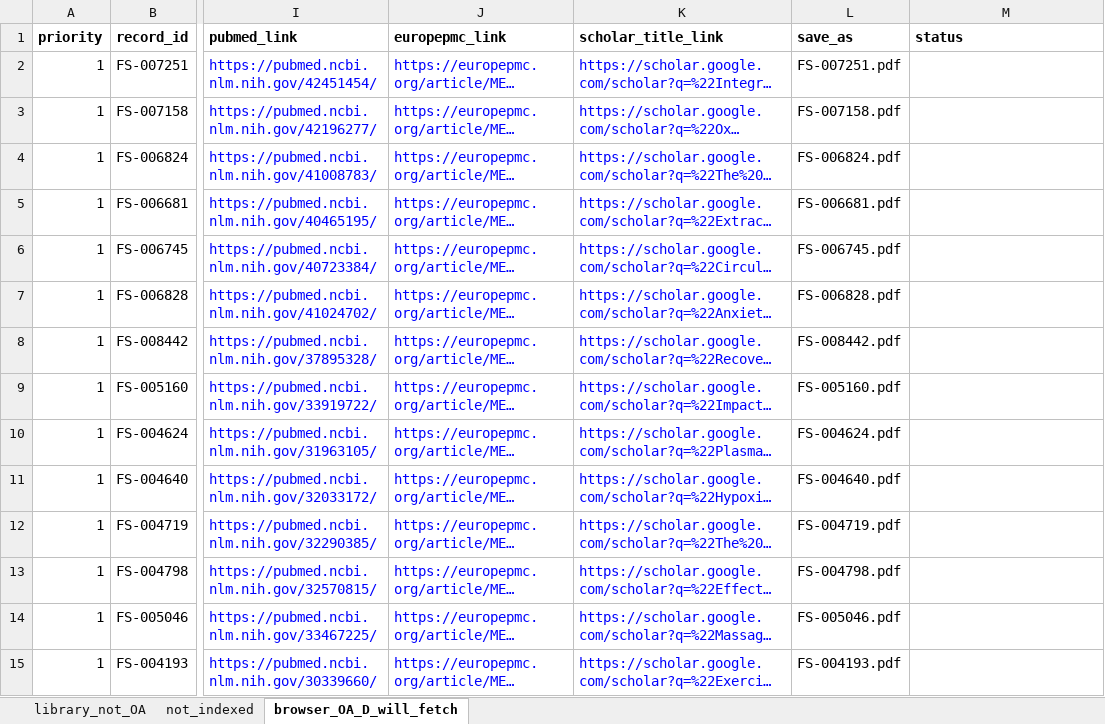
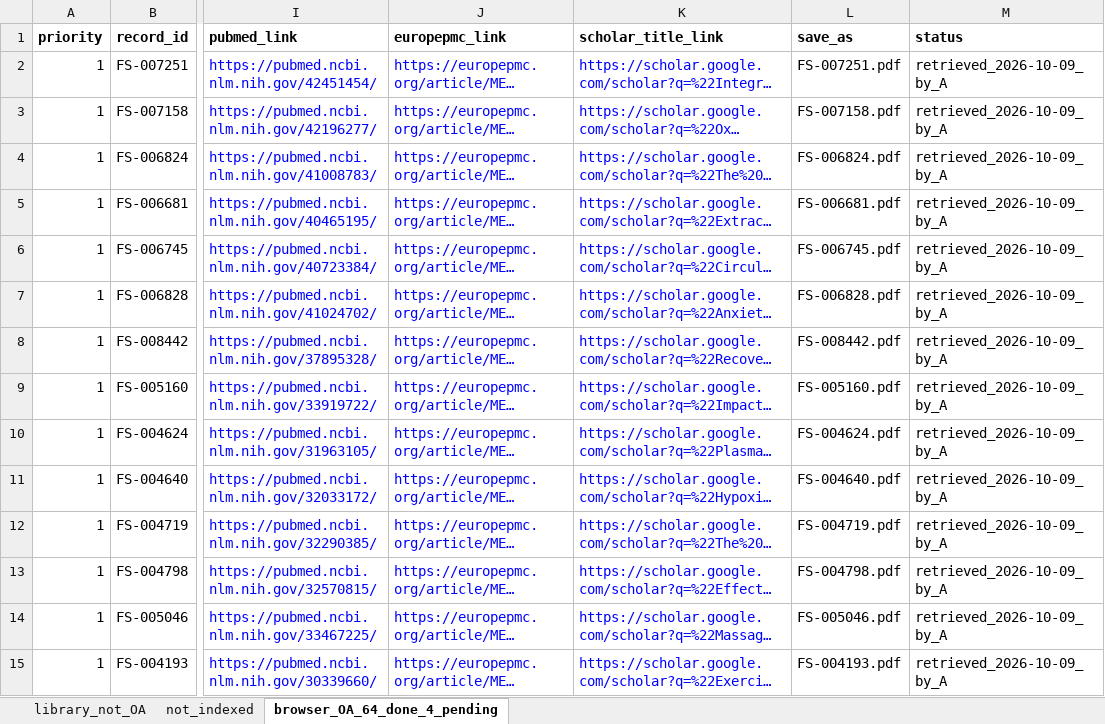
Before and after one commit to BrewSSS/open-window-precision-biomarkers-scoping-review, an Excel workbook: fulltext_requests/library_requests_2026-10-09.xlsx, sheet browser_OA_64_done_4_pending, drawn as a sheet; only a part is shown, gaps mark what is left out; long unchanged cells end in …; values as stored, in another font and other column widths than the file's, no borders; the diff covers the shown part only; the diff names each change by its address in the sheet, - before the commit and + after, or states it on an @@ line.

```diff
--- a/fulltext_requests/library_requests_2026-10-09.xlsx (sheet browser_OA_64_done_4_pending)
+++ b/fulltext_requests/library_requests_2026-10-09.xlsx (sheet browser_OA_64_done_4_pending)
-sheet tab: browser_OA_D_will_fetch
+sheet tab: browser_OA_64_done_4_pending
-M2:M15 (status): (empty)
+M2:M15 (status): retrieved_2026-10-09_by_A
```
Also changed, not shown: 54 edited cells and cell formats elsewhere in this sheet, 2 other files.
